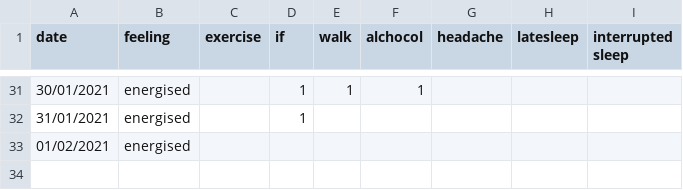
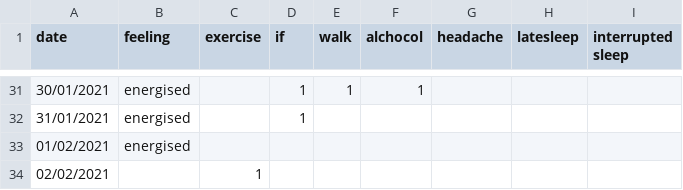
Before and after one commit to Amarilda/KPI, a CSV file: feelings.csv, drawn as a sheet; only a part is shown, gaps mark what is left out.

Commit message:
Update feelings.csv

```diff
--- a/feelings.csv
+++ b/feelings.csv
@@ -33 +33,2 @@ date,feeling,exercise,if,walk,alchocol,headache,latesleep,interrupted sleep
 01/02/2021,energised,
+02/02/2021,,1,
```
